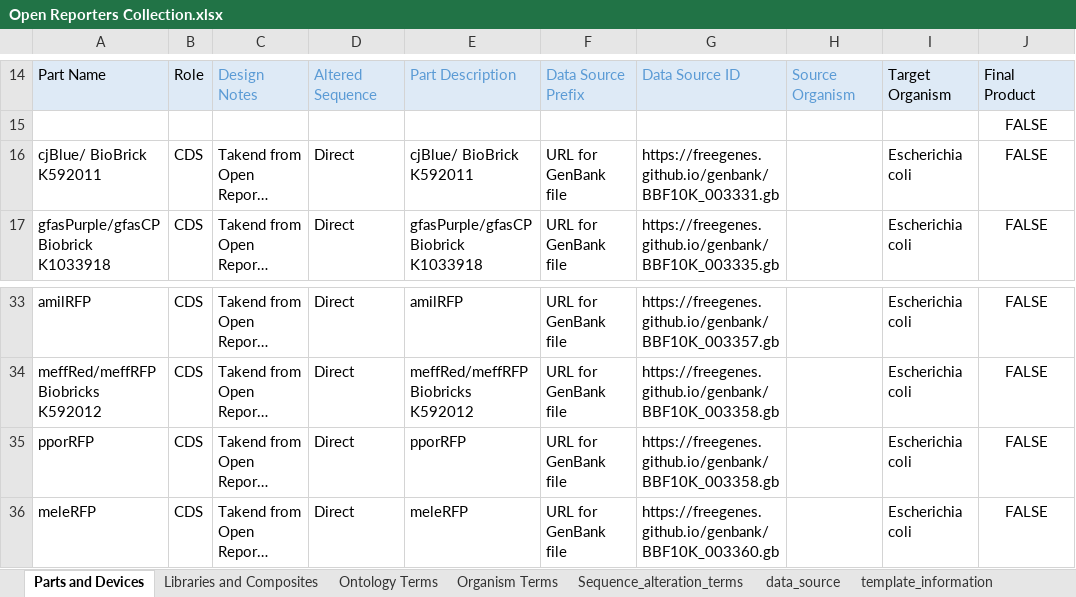
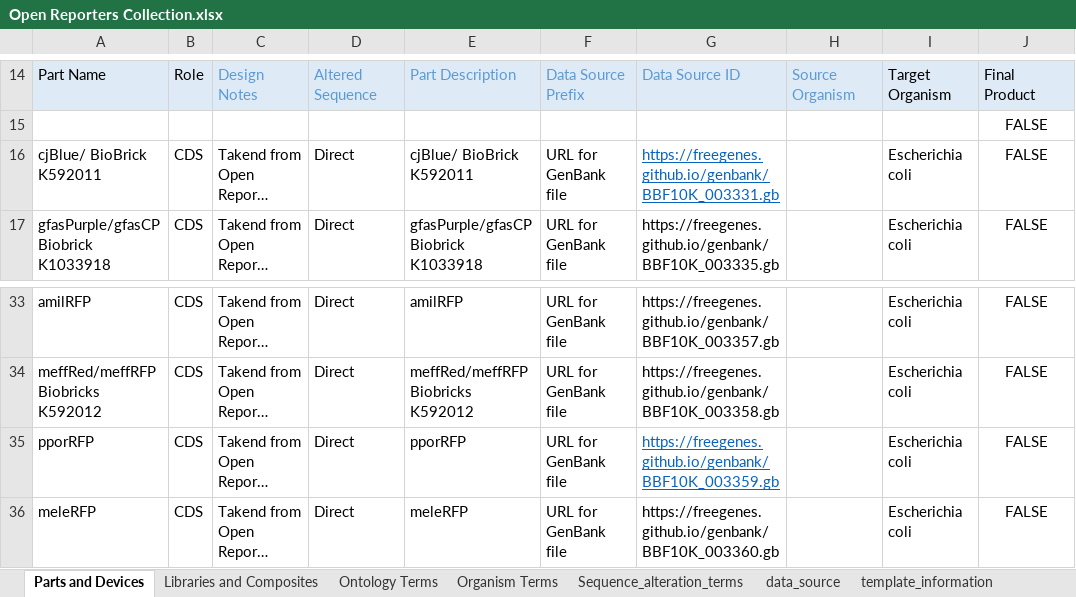
Before and after one commit to iGEM-Engineering/iGEM-distribution, an Excel workbook: Open Reporters Collection/Open Reporters Collection.xlsx, sheet Parts and Devices, drawn as a sheet; only a part is shown, gaps mark what is left out; long unchanged cells end in …; values as stored, in another font and other column widths than the file's, no borders; table styles not drawn; the diff names each change by its address in the sheet, - before the commit and + after, or states it on an @@ line.

Commit message:
- fixed pporRFP associated .gb link, note: this is on FreeGenes side from their backend db.

```diff
--- a/Open Reporters Collection/Open Reporters Collection.xlsx (sheet Parts and Devices)
+++ b/Open Reporters Collection/Open Reporters Collection.xlsx (sheet Parts and Devices)
@@ G16 underline: off → on, text colour: black → #0563C1 @@
-G35: https://freegenes.github.io/genbank/BBF10K_003358.gb
+G35: https://freegenes.github.io/genbank/BBF10K_003359.gb
@@ G35 underline: off → on, text colour: black → #0563C1 @@
```
